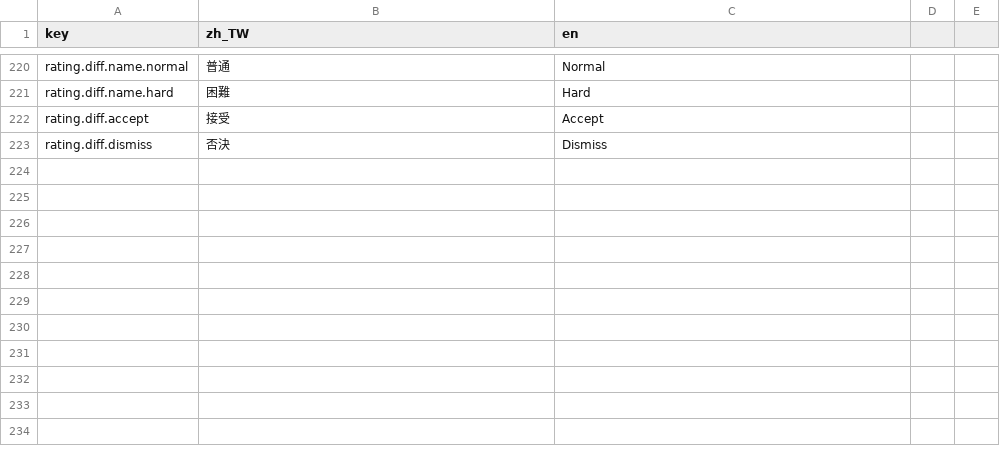
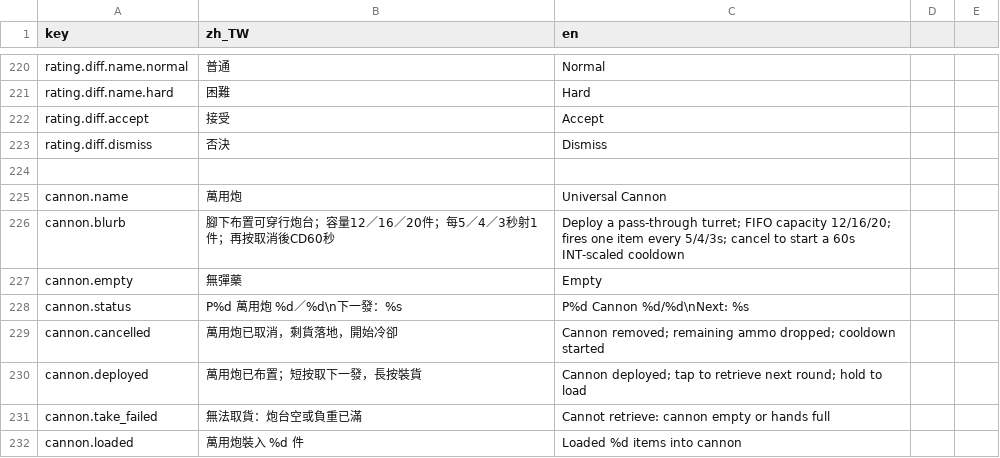
Before and after one commit to bzkit1983/imdoing, a CSV file: godot/game/locale/strings.csv, drawn as a sheet; only a part is shown, gaps mark what is left out.

Commit message:
Add Universal Cannon skill with FIFO ammo and turret visuals

```diff
--- a/godot/game/locale/strings.csv
+++ b/godot/game/locale/strings.csv
@@ -223 +223,10 @@ rating.diff.accept,接受,Accept
 rating.diff.dismiss,否決,Dismiss
+
+cannon.name,萬用炮,Universal Cannon
+cannon.blurb,腳下布置可穿行炮台；容量12／16／20件；每5／4／3秒射1件；再按取消後CD60秒,Deploy a pass-through turret; FIFO capacity 12/16/20; fires one item every 5/4/3s; cancel to start a 60s INT-scaled cooldown
+cannon.empty,無彈藥,Empty
+cannon.status,P%d 萬用炮 %d／%d\n下一發：%s,P%d Cannon %d/%d\nNext: %s
+cannon.cancelled,萬用炮已取消，剩貨落地，開始冷卻,Cannon removed; remaining ammo dropped; cooldown started
+cannon.deployed,萬用炮已布置；短按取下一發，長按裝貨,Cannon deployed; tap to retrieve next round; hold to load
+cannon.take_failed,無法取貨：炮台空或負重已滿,Cannot retrieve: cannon empty or hands full
+cannon.loaded,萬用炮裝入 %d 件,Loaded %d items into cannon
```
Also changed, not shown: 16 other files.
